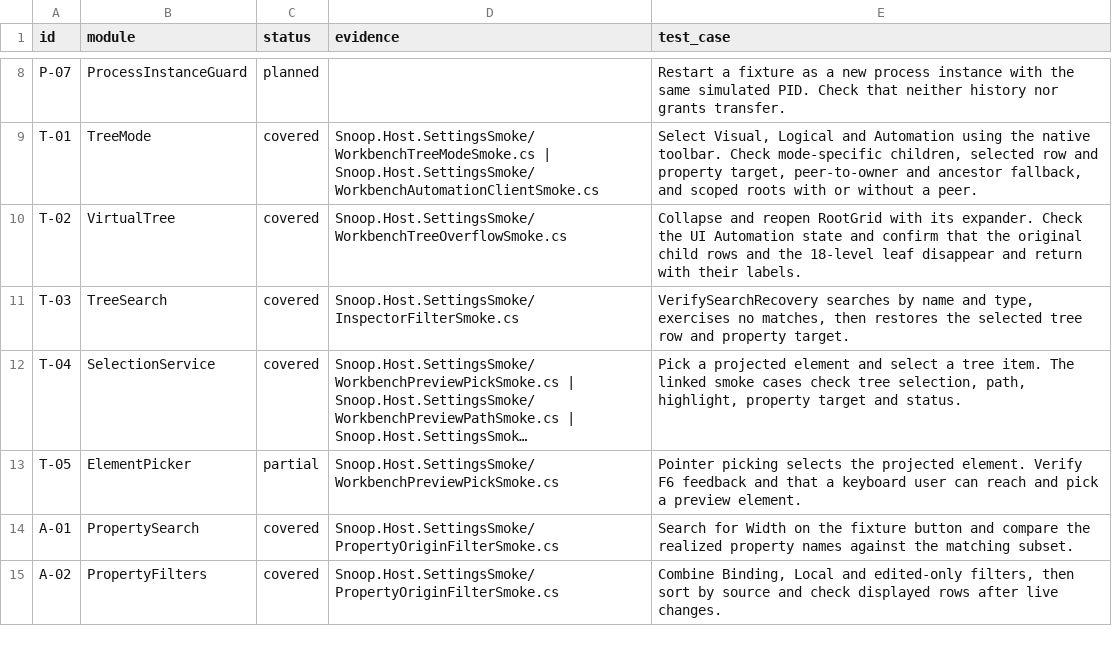
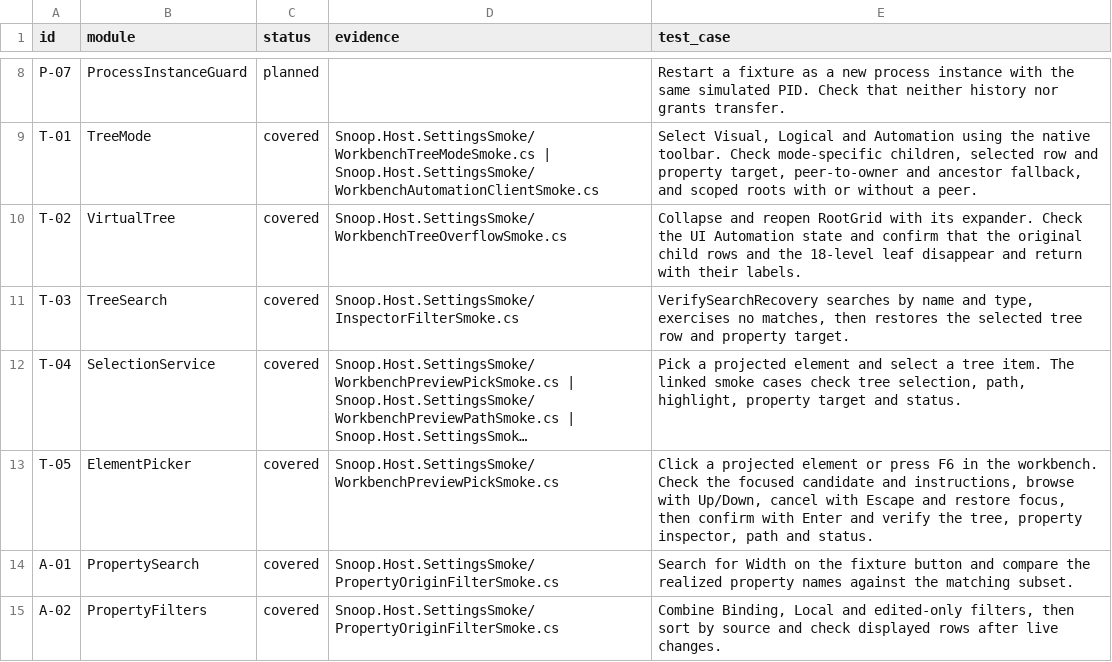
Before and after one commit to finisitineris/Snoop-Next, a CSV file: docs/next/traceability/acceptance-to-wpf.csv, drawn as a sheet; only a part is shown, gaps mark what is left out; long unchanged cells end in …; the diff names each change by its address in the sheet, - before the commit and + after, or states it on an @@ line.

Commit message:
Allow keyboard users to pick a projected WPF element in the workbench

```diff
--- a/docs/next/traceability/acceptance-to-wpf.csv
+++ b/docs/next/traceability/acceptance-to-wpf.csv
-C13 (status): partial
+C13 (status): covered
-E13 (test_case): Pointer picking selects the projected element. Verify F6 feedback and that a keyboard user can reach and pick a preview element.
+E13 (test_case): Click a projected element or press F6 in the workbench. Check the focused candidate and instructions, browse with Up/Down, cancel with Escape and restore focus, then confirm with Enter and verify the tree, property inspector, path and status.
```
Also changed, not shown: 7 other files.
